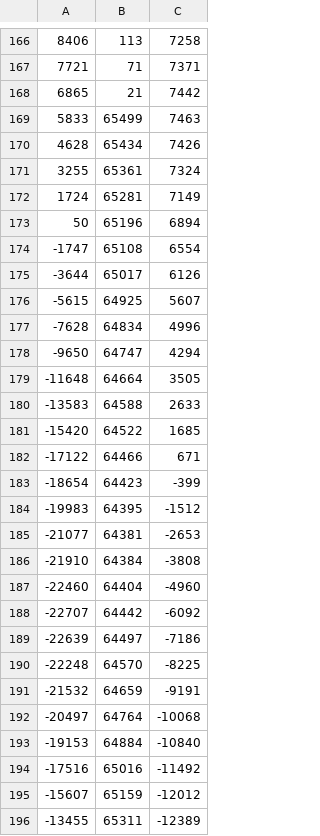
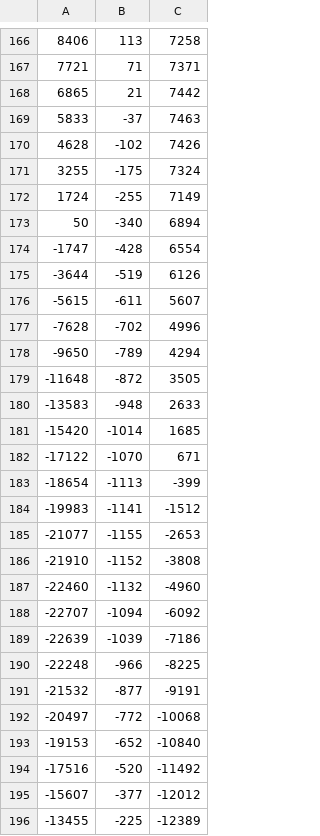
Before and after one commit to juinchuen/CE493, a CSV file: sv/pid/pid_v2/pid_sim.csv, drawn as a sheet; only a part is shown, gaps mark what is left out; the diff covers the shown part only.

```diff
--- a/sv/pid/pid_v2/pid_sim.csv
+++ b/sv/pid/pid_v2/pid_sim.csv
@@ -169,28 +169,28 @@
-       5833, 65499,   7463
-       4628, 65434,   7426
-       3255, 65361,   7324
-       1724, 65281,   7149
-         50, 65196,   6894
-      -1747, 65108,   6554
-      -3644, 65017,   6126
-      -5615, 64925,   5607
-      -7628, 64834,   4996
-      -9650, 64747,   4294
-     -11648, 64664,   3505
-     -13583, 64588,   2633
-     -15420, 64522,   1685
-     -17122, 64466,    671
-     -18654, 64423,   -399
-     -19983, 64395,  -1512
-     -21077, 64381,  -2653
-     -21910, 64384,  -3808
-     -22460, 64404,  -4960
-     -22707, 64442,  -6092
-     -22639, 64497,  -7186
-     -22248, 64570,  -8225
-     -21532, 64659,  -9191
-     -20497, 64764, -10068
-     -19153, 64884, -10840
-     -17516, 65016, -11492
-     -15607, 65159, -12012
-     -13455, 65311, -12389
+       5833,    -37,   7463
+       4628,   -102,   7426
+       3255,   -175,   7324
+       1724,   -255,   7149
+         50,   -340,   6894
+      -1747,   -428,   6554
+      -3644,   -519,   6126
+      -5615,   -611,   5607
+      -7628,   -702,   4996
+      -9650,   -789,   4294
+     -11648,   -872,   3505
+     -13583,   -948,   2633
+     -15420,  -1014,   1685
+     -17122,  -1070,    671
+     -18654,  -1113,   -399
+     -19983,  -1141,  -1512
+     -21077,  -1155,  -2653
+     -21910,  -1152,  -3808
+     -22460,  -1132,  -4960
+     -22707,  -1094,  -6092
+     -22639,  -1039,  -7186
+     -22248,   -966,  -8225
+     -21532,   -877,  -9191
+     -20497,   -772, -10068
+     -19153,   -652, -10840
+     -17516,   -520, -11492
+     -15607,   -377, -12012
+     -13455,   -225, -12389
```
Also changed, not shown: 73 edited cells elsewhere in this file, 2 other files.
